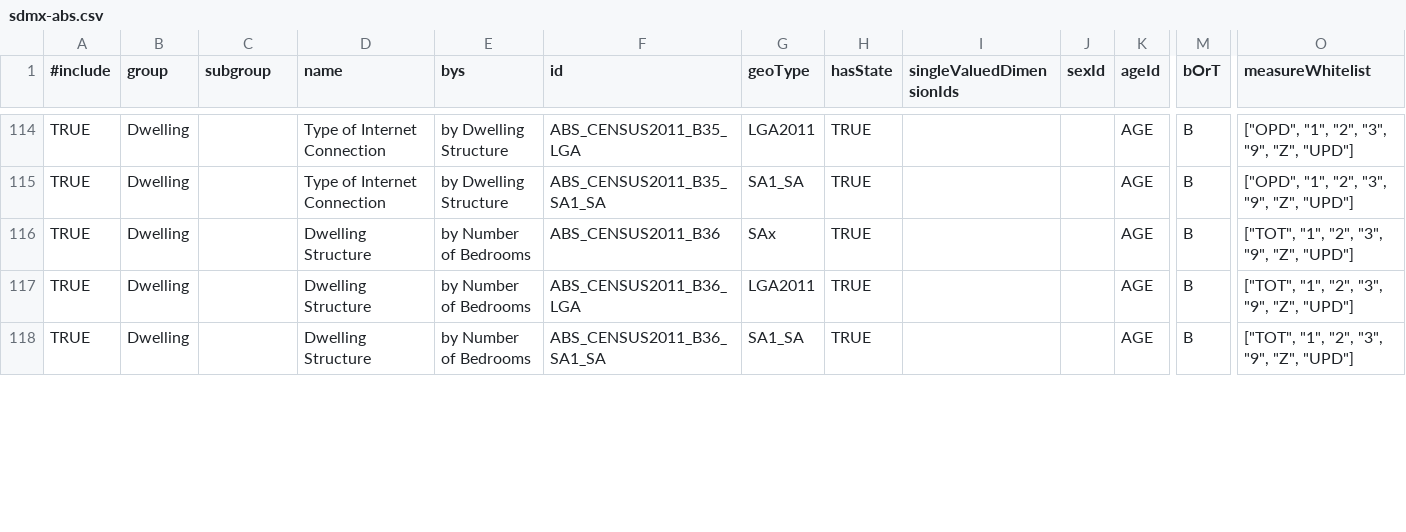
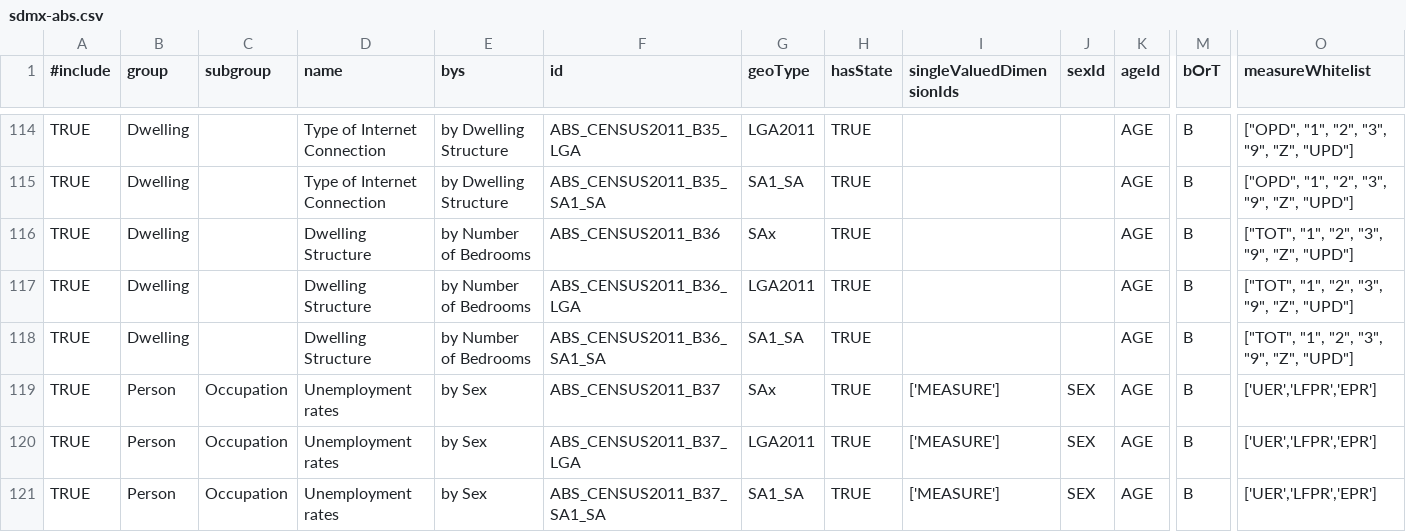
Before and after one commit to harshurampur/NationalMap-Catalog, a CSV file: datasources/sdmx-abs.csv, drawn as a sheet; only a part is shown, gaps mark what is left out; rows hold the shown columns only; the diff covers the shown part only; the diff names each change by its address in the sheet, - before the commit and + after, or states it on an @@ line.

Commit message:
Up to B37

```diff
--- a/datasources/sdmx-abs.csv
+++ b/datasources/sdmx-abs.csv
+row 119: TRUE | Person | Occupation | Unemployment rates | by Sex | ABS_CENSUS2011_B37 | SAx | TRUE | ['MEASURE'] | SEX | AGE | B | ['UER','LFPR','EPR']
+row 120: TRUE | Person | Occupation | Unemployment rates | by Sex | ABS_CENSUS2011_B37_LGA | LGA2011 | TRUE | ['MEASURE'] | SEX | AGE | B | ['UER','LFPR','EPR']
+row 121: TRUE | Person | Occupation | Unemployment rates | by Sex | ABS_CENSUS2011_B37_SA1_SA | SA1_SA | TRUE | ['MEASURE'] | SEX | AGE | B | ['UER','LFPR','EPR']
```
Also changed, not shown: 21 edited cells elsewhere in this file.
